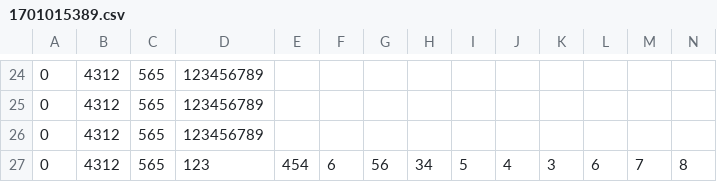
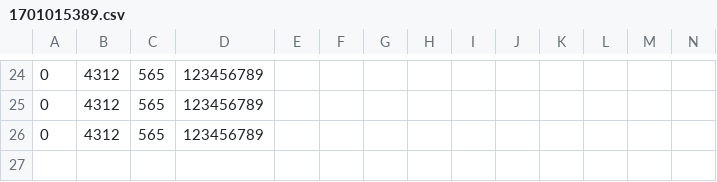
Before and after one commit to sonnt0201/pirserver, a CSV file: build/csv/1701015389.csv, drawn as a sheet; only a part is shown, gaps mark what is left out; rows hold the shown columns only; the diff names each change by its address in the sheet, - before the commit and + after, or states it on an @@ line.

```diff
--- a/build/csv/1701015389.csv
+++ b/build/csv/1701015389.csv
-row 27: 0 | 4312 | 565 | 123 | 454 | 6 | 56 | 34 | 5 | 4 | 3 | 6 | 7 | 8
```
Also changed, not shown: 23 other files.
